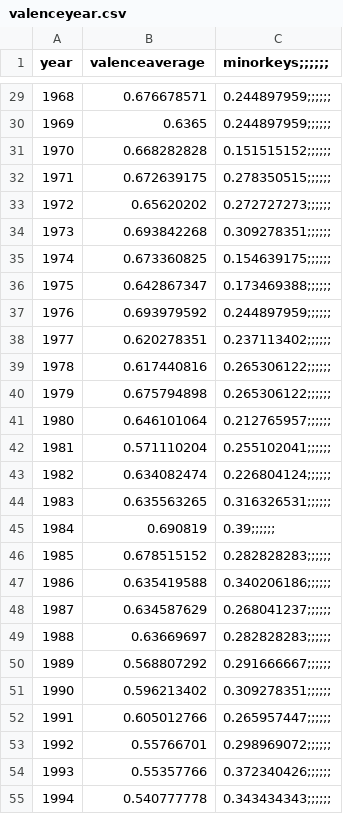
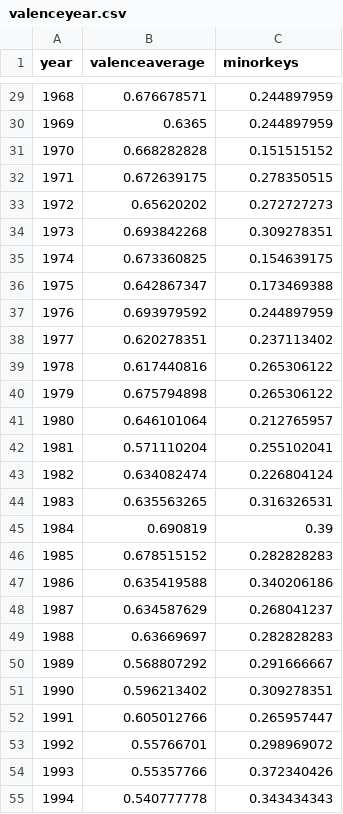
Before and after one commit to chicomares/75yearsofpop, a CSV file: valenceyear.csv, drawn as a sheet; only a part is shown, gaps mark what is left out; the diff covers the shown part only.

```diff
--- a/valenceyear.csv
+++ b/valenceyear.csv
@@ -1 +1 @@
-year,valenceaverage,minorkeys;;;;;;
+year,valenceaverage,minorkeys
@@ -29,27 +29,27 @@ year,valenceaverage,minorkeys;;;;;;
-1968,0.676678571,0.244897959;;;;;;
-1969,0.6365,0.244897959;;;;;;
-1970,0.668282828,0.151515152;;;;;;
-1971,0.672639175,0.278350515;;;;;;
-1972,0.65620202,0.272727273;;;;;;
-1973,0.693842268,0.309278351;;;;;;
-1974,0.673360825,0.154639175;;;;;;
-1975,0.642867347,0.173469388;;;;;;
-1976,0.693979592,0.244897959;;;;;;
-1977,0.620278351,0.237113402;;;;;;
-1978,0.617440816,0.265306122;;;;;;
-1979,0.675794898,0.265306122;;;;;;
-1980,0.646101064,0.212765957;;;;;;
-1981,0.571110204,0.255102041;;;;;;
-1982,0.634082474,0.226804124;;;;;;
-1983,0.635563265,0.316326531;;;;;;
-1984,0.690819,0.39;;;;;;
-1985,0.678515152,0.282828283;;;;;;
-1986,0.635419588,0.340206186;;;;;;
-1987,0.634587629,0.268041237;;;;;;
-1988,0.63669697,0.282828283;;;;;;
-1989,0.568807292,0.291666667;;;;;;
-1990,0.596213402,0.309278351;;;;;;
-1991,0.605012766,0.265957447;;;;;;
-1992,0.55766701,0.298969072;;;;;;
-1993,0.55357766,0.372340426;;;;;;
-1994,0.540777778,0.343434343;;;;;;
+1968,0.676678571,0.244897959
+1969,0.6365,0.244897959
+1970,0.668282828,0.151515152
+1971,0.672639175,0.278350515
+1972,0.65620202,0.272727273
+1973,0.693842268,0.309278351
+1974,0.673360825,0.154639175
+1975,0.642867347,0.173469388
+1976,0.693979592,0.244897959
+1977,0.620278351,0.237113402
+1978,0.617440816,0.265306122
+1979,0.675794898,0.265306122
+1980,0.646101064,0.212765957
+1981,0.571110204,0.255102041
+1982,0.634082474,0.226804124
+1983,0.635563265,0.316326531
+1984,0.690819,0.39
+1985,0.678515152,0.282828283
+1986,0.635419588,0.340206186
+1987,0.634587629,0.268041237
+1988,0.63669697,0.282828283
+1989,0.568807292,0.291666667
+1990,0.596213402,0.309278351
+1991,0.605012766,0.265957447
+1992,0.55766701,0.298969072
+1993,0.55357766,0.372340426
+1994,0.540777778,0.343434343
```
Also changed, not shown: 49 edited cells elsewhere in this file.
